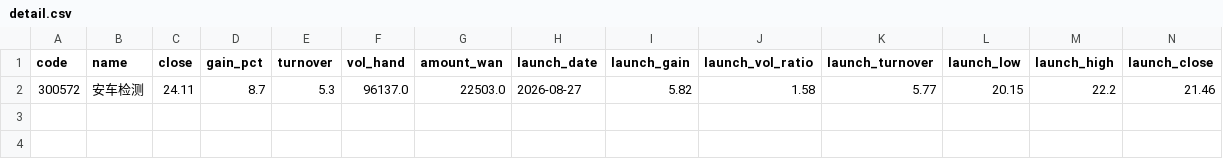
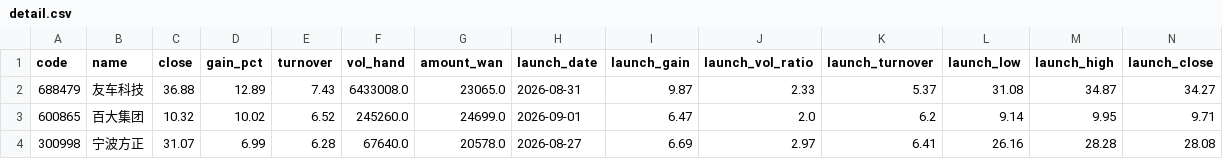
Before and after one commit to SophiaSha2026/daily-report, a CSV file: out_pullback/detail.csv, drawn as a sheet; only a part is shown; removed rows and columns are numbered as before the commit, all else as after; rows hold the shown columns only; the diff names each change by its address in the sheet, - before the commit and + after, or states it on an @@ line.

Commit message:
data: 形态 2026-09-03

```diff
--- a/out_pullback/detail.csv
+++ b/out_pullback/detail.csv
-row 2: 300572 | 安车检测 | 24.11 | 8.7 | 5.3 | 96137.0 | 22503.0 | 2026-08-27 | 5.82 | 1.58 | 5.77 | 20.15 | 22.2 | 21.46
+row 2: 688479 | 友车科技 | 36.88 | 12.89 | 7.43 | 6433008.0 | 23065.0 | 2026-08-31 | 9.87 | 2.33 | 5.37 | 31.08 | 34.87 | 34.27
+row 3: 600865 | 百大集团 | 10.32 | 10.02 | 6.52 | 245260.0 | 24699.0 | 2026-09-01 | 6.47 | 2.0 | 6.2 | 9.14 | 9.95 | 9.71
+row 4: 300998 | 宁波方正 | 31.07 | 6.99 | 6.28 | 67640.0 | 20578.0 | 2026-08-27 | 6.69 | 2.97 | 6.41 | 26.16 | 28.28 | 28.08
```
Also changed, not shown: 9 other files.
